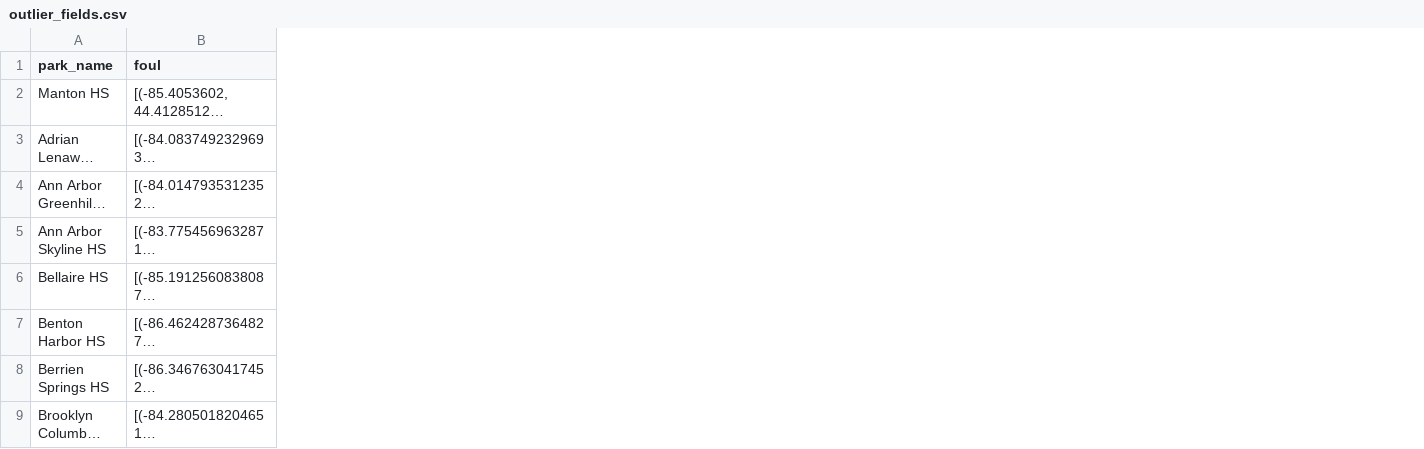
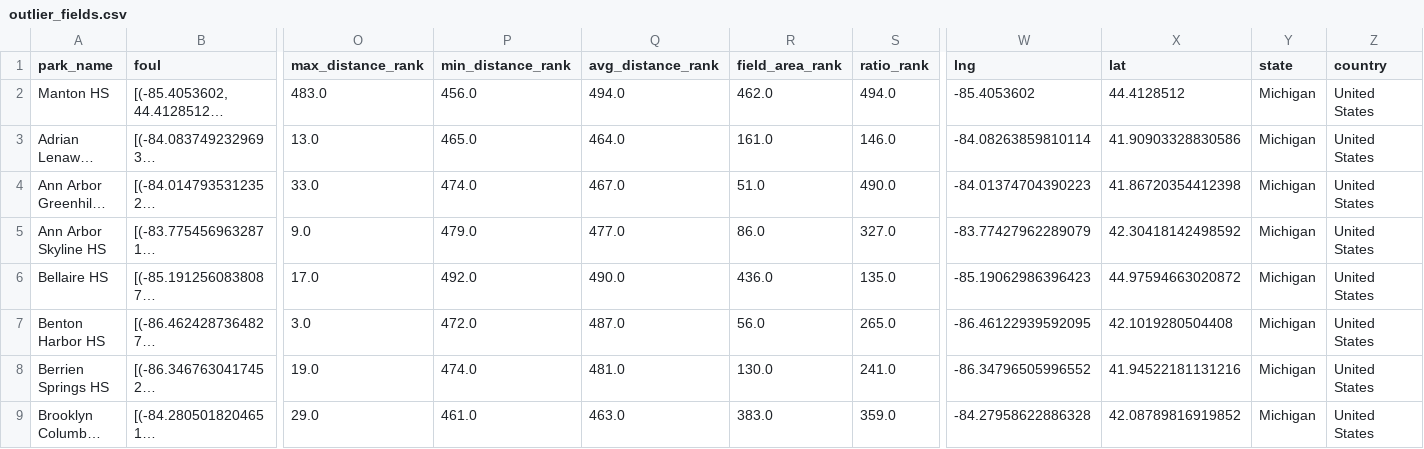
Before and after one commit to JSmith1826/BB_parks, a CSV file: outlier_fields.csv, drawn as a sheet; only a part is shown, gaps mark what is left out; long unchanged cells end in …; the diff names each change by its address in the sheet, - before the commit and + after, or states it on an @@ line.

```diff
--- a/outlier_fields.csv
+++ b/outlier_fields.csv
+column O (max_distance_rank), rows 2-9: 483.0 | 13.0 | 33.0 | 9.0 | 17.0 | 3.0 | 19.0 | 29.0
+column P (min_distance_rank), rows 2-9: 456.0 | 465.0 | 474.0 | 479.0 | 492.0 | 472.0 | 474.0 | 461.0
+column Q (avg_distance_rank), rows 2-9: 494.0 | 464.0 | 467.0 | 477.0 | 490.0 | 487.0 | 481.0 | 463.0
+column R (field_area_rank), rows 2-9: 462.0 | 161.0 | 51.0 | 86.0 | 436.0 | 56.0 | 130.0 | 383.0
+column S (ratio_rank), rows 2-9: 494.0 | 146.0 | 490.0 | 327.0 | 135.0 | 265.0 | 241.0 | 359.0
+column W (lng), rows 2-9: -85.4053602 | -84.08263859810114 | -84.01374704390223 | -83.77427962289079 | -85.19062986396423 | -86.46122939592095 | -86.34796505996552 | -84.27958622886328
+column X (lat), rows 2-9: 44.4128512 | 41.90903328830586 | 41.86720354412398 | 42.30418142498592 | 44.97594663020872 | 42.1019280504408 | 41.94522181131216 | 42.08789816919852
+column Y (state), rows 2-9: all Michigan
+column Z (country), rows 2-9: all United States
```
Also changed, not shown: 3 other files.
